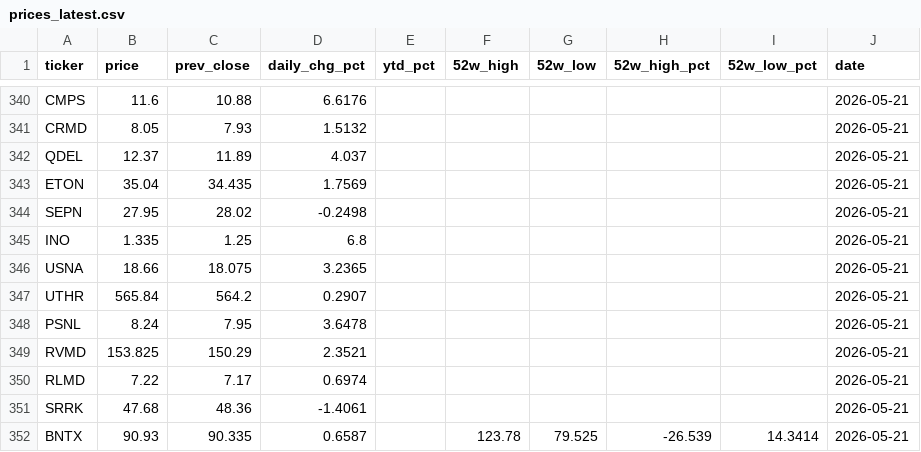
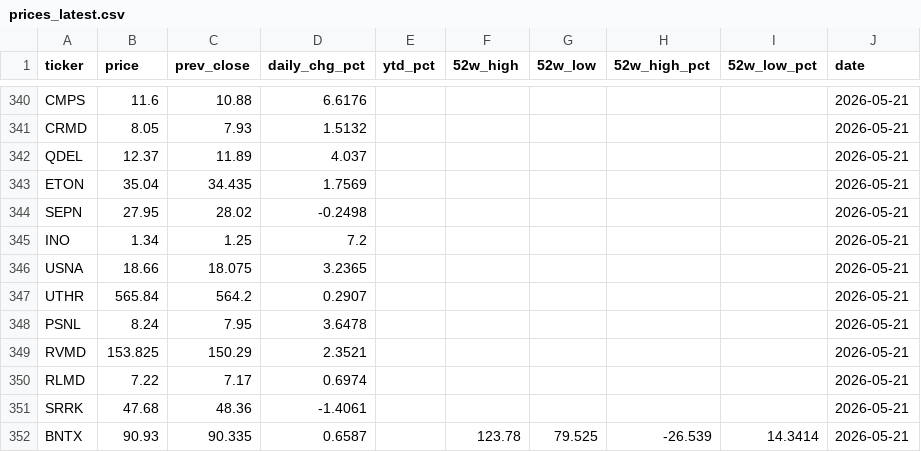
Before and after one commit to lorago92/epitope3-dashboard, a CSV file: data/prices_latest.csv, drawn as a sheet; only a part is shown, gaps mark what is left out.

Commit message:
chore: update dashboard data [2026-05-21]

```diff
--- a/data/prices_latest.csv
+++ b/data/prices_latest.csv
@@ -344,3 +344,3 @@ ETON,35.04,34.435,1.7569,,,,,,2026-05-21
 SEPN,27.95,28.02,-0.2498,,,,,,2026-05-21
-INO,1.335,1.25,6.8,,,,,,2026-05-21
+INO,1.34,1.25,7.2,,,,,,2026-05-21
 USNA,18.66,18.075,3.2365,,,,,,2026-05-21
```
